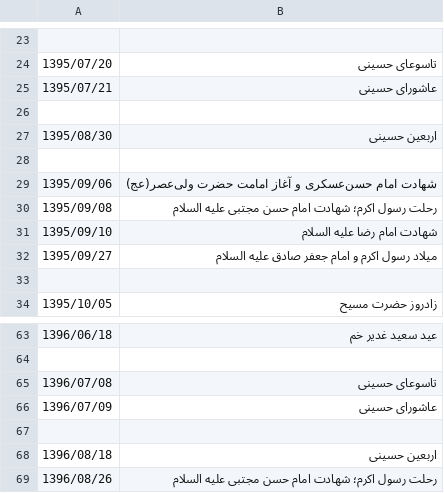
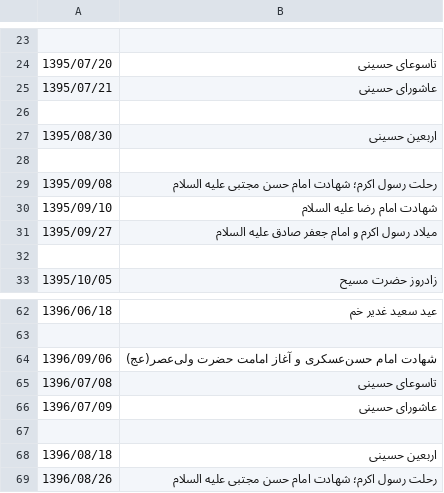
Before and after one commit to VahidN/PersianBingCalendar, a CSV file: PersianBingCalendar/bin/Release/Data/holidays.csv, drawn as a sheet; only a part is shown, gaps mark what is left out.

Commit message:
Added `1396/09/06` as a holiday.

```diff
--- a/PersianBingCalendar/bin/Release/Data/holidays.csv
+++ b/PersianBingCalendar/bin/Release/Data/holidays.csv
@@ -28,3 +28,2 @@
 
-"1395/09/06","شهادت امام حسن‌عسکری و آغاز امامت حضرت ولی‌عصر(عج)"
 "1395/09/08","رحلت رسول اکرم؛ شهادت امام حسن مجتبی علیه السلام"
@@ -64,2 +63,3 @@
 
+"1396/09/06","شهادت امام حسن‌عسکری و آغاز امامت حضرت ولی‌عصر(عج)"
 "1396/07/08","تاسوعای حسینی"
```
